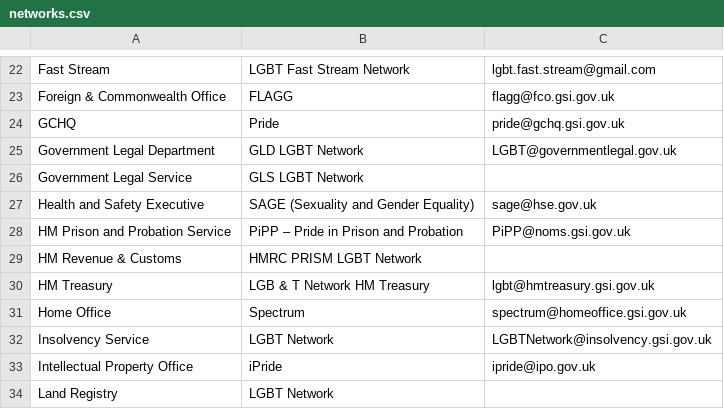
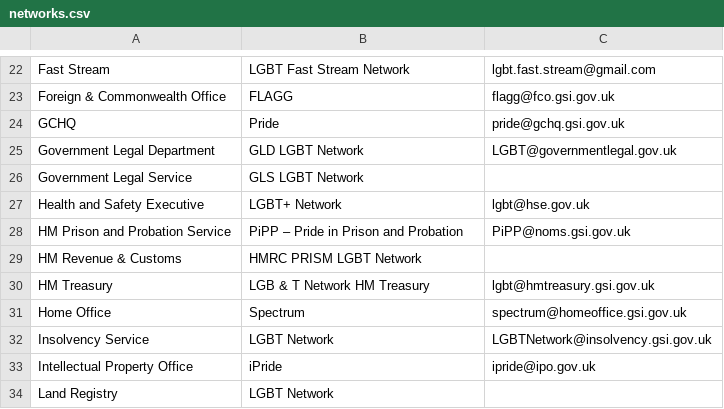
Before and after one commit to theseanything/civilservicelgbt.github.io, a CSV file: _data/networks.csv, drawn as a sheet; only a part is shown, gaps mark what is left out.

Commit message:
Update networks.csv

```diff
--- a/_data/networks.csv
+++ b/_data/networks.csv
@@ -26,3 +26,3 @@ Government Legal Department,GLD LGBT Network,LGBT@governmentlegal.gov.uk
 Government Legal Service,GLS LGBT Network,
-Health and Safety Executive,SAGE (Sexuality and Gender Equality),sage@hse.gov.uk
+Health and Safety Executive,LGBT+ Network,lgbt@hse.gov.uk
 HM Prison and Probation Service,PiPP – Pride in Prison and Probation,PiPP@noms.gsi.gov.uk
```
